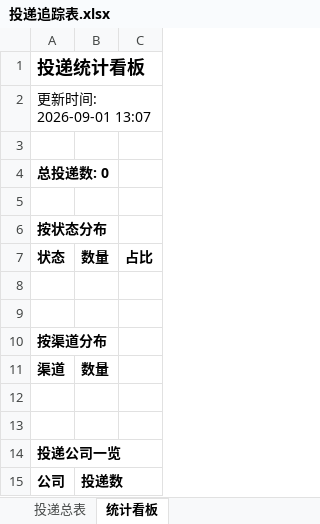
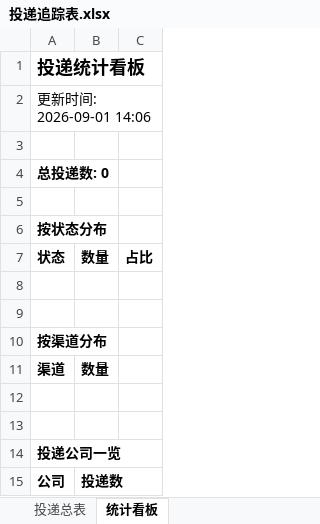
Before and after one commit to CallieWJL/wenke-radar, an Excel workbook: reports/投递追踪表.xlsx, sheet 统计看板, drawn as a sheet; values as stored, in another font and other column widths than the file's, no borders; the diff names each change by its address in the sheet, - before the commit and + after, or states it on an @@ line.

Commit message:
📰 秋招雷达日报 2026-09-01

```diff
--- a/reports/投递追踪表.xlsx (sheet 统计看板)
+++ b/reports/投递追踪表.xlsx (sheet 统计看板)
-A2: 更新时间: 2026-09-01 13:07
+A2: 更新时间: 2026-09-01 14:06
```
